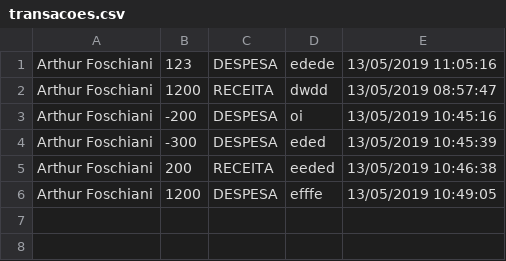
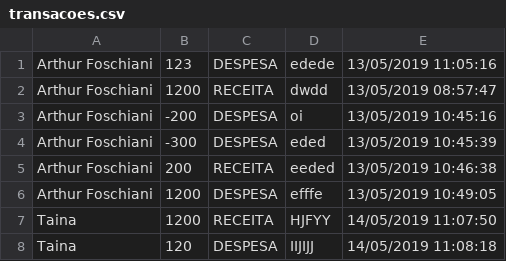
Before and after one commit to amrals/Financa-de-Mesa, a CSV file: Finança de Mesa/Iniciar/transacoes.csv, drawn as a sheet.

```diff
--- a/Finança de Mesa/Iniciar/transacoes.csv
+++ b/Finança de Mesa/Iniciar/transacoes.csv
@@ -6 +6,3 @@ Arthur Foschiani;200;RECEITA;eeded;13/05/2019 10:46:38
 Arthur Foschiani;1200;DESPESA;efffe;13/05/2019 10:49:05
+Taina;1200;RECEITA;HJFYY;14/05/2019 11:07:50
+Taina;120;DESPESA;IIJIJJ;14/05/2019 11:08:18
```
Also changed, not shown: Finança de Mesa/Iniciar/usuarios.csv, 7 other files.
